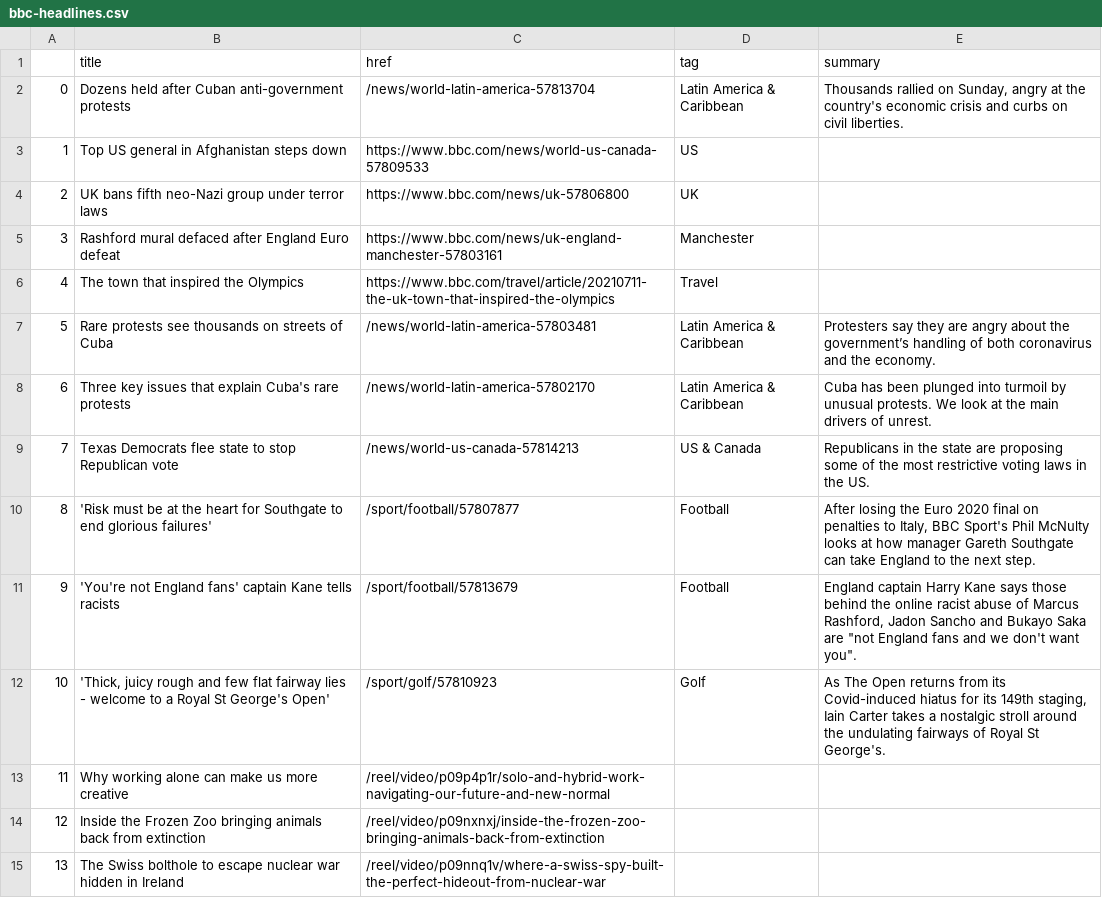
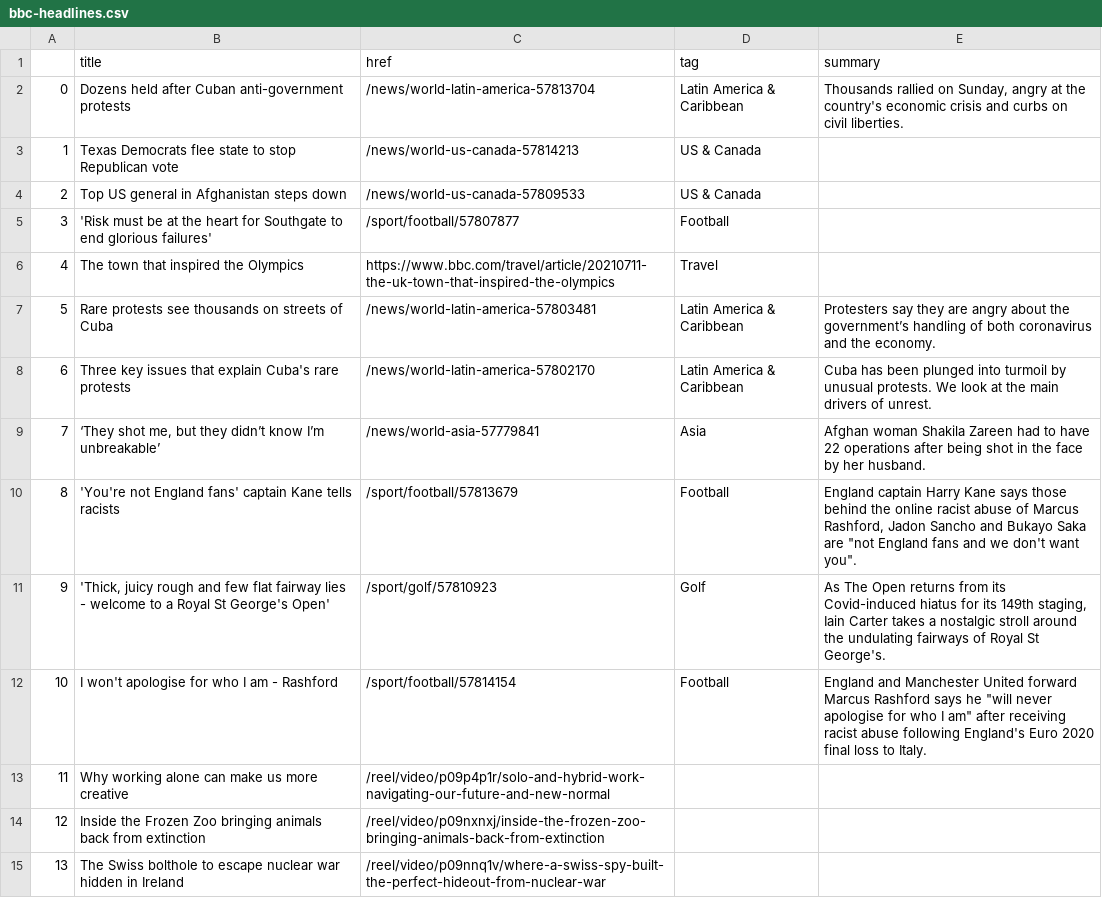
Before and after one commit to bronna/auto-scraper, a CSV file: bbc-headlines.csv, drawn as a sheet; only a part is shown.

```diff
--- a/bbc-headlines.csv
+++ b/bbc-headlines.csv
@@ -2,5 +2,5 @@
 0,Dozens held after Cuban anti-government protests,/news/world-latin-america-57813704,Latin America & Caribbean,"Thousands rallied on Sunday, angry at the country's economic crisis and curbs on civil liberties."
-1,Top US general in Afghanistan steps down,https://www.bbc.com/news/world-us-canada-57809533,US,
-2,UK bans fifth neo-Nazi group under terror laws,https://www.bbc.com/news/uk-57806800,UK,
-3,Rashford mural defaced after England Euro defeat,https://www.bbc.com/news/uk-england-manchester-57803161,Manchester,
+1,Texas Democrats flee state to stop Republican vote,/news/world-us-canada-57814213,US & Canada,
+2,Top US general in Afghanistan steps down,/news/world-us-canada-57809533,US & Canada,
+3,'Risk must be at the heart for Southgate to end glorious failures',/sport/football/57807877,Football,
 4,The town that inspired the Olympics,https://www.bbc.com/travel/article/20210711-the-uk-town-that-inspired-the-olympics,Travel,
@@ -8,6 +8,6 @@
 6,Three key issues that explain Cuba's rare protests,/news/world-latin-america-57802170,Latin America & Caribbean,Cuba has been plunged into turmoil by unusual protests. We look at the main drivers of unrest.
-7,Texas Democrats flee state to stop Republican vote,/news/world-us-canada-57814213,US & Canada,Republicans in the state are proposing some of the most restrictive voting laws in the US.
-8,'Risk must be at the heart for Southgate to end glorious failures',/sport/football/57807877,Football,"After losing the Euro 2020 final on penalties to Italy, BBC Sport's Phil McNulty looks at how manager Gareth Southgate can take England to the next step."
-9,'You're not England fans' captain Kane tells racists,/sport/football/57813679,Football,"England captain Harry Kane says those behind the online racist abuse of Marcus Rashford, Jadon Sancho and Bukayo Saka are ""not England fans and we don't want you""."
-10,"'Thick, juicy rough and few flat fairway lies - welcome to a Royal St George's Open'",/sport/golf/57810923,Golf,"As The Open returns from its Covid-induced hiatus for its 149th staging, Iain Carter takes a nostalgic stroll around the undulating fairways of Royal St George's."
+7,"‘They shot me, but they didn’t know I’m unbreakable’",/news/world-asia-57779841,Asia,Afghan woman Shakila Zareen had to have 22 operations after being shot in the face by her husband.
+8,'You're not England fans' captain Kane tells racists,/sport/football/57813679,Football,"England captain Harry Kane says those behind the online racist abuse of Marcus Rashford, Jadon Sancho and Bukayo Saka are ""not England fans and we don't want you""."
+9,"'Thick, juicy rough and few flat fairway lies - welcome to a Royal St George's Open'",/sport/golf/57810923,Golf,"As The Open returns from its Covid-induced hiatus for its 149th staging, Iain Carter takes a nostalgic stroll around the undulating fairways of Royal St George's."
+10,I won't apologise for who I am - Rashford,/sport/football/57814154,Football,"England and Manchester United forward Marcus Rashford says he ""will never apologise for who I am"" after receiving racist abuse following England's Euro 2020 final loss to Italy."
 11,Why working alone can make us more creative,/reel/video/p09p4p1r/solo-and-hybrid-work-navigating-our-future-and-new-normal,,
```
